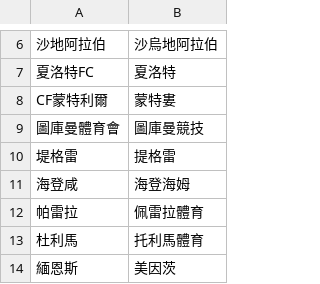
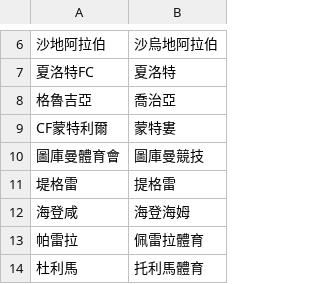
Before and after one commit to DanielTsai117/sport_ref, a CSV file: soccer_team_mapping.csv, drawn as a sheet; only a part is shown, gaps mark what is left out; the shorter side is filled out with more unchanged rows.

Commit message:
Update soccer_team_mapping.csv

```diff
--- a/soccer_team_mapping.csv
+++ b/soccer_team_mapping.csv
@@ -7,2 +7,3 @@
 夏洛特FC,夏洛特
+格魯吉亞,喬治亞
 CF蒙特利爾,蒙特婁
```
